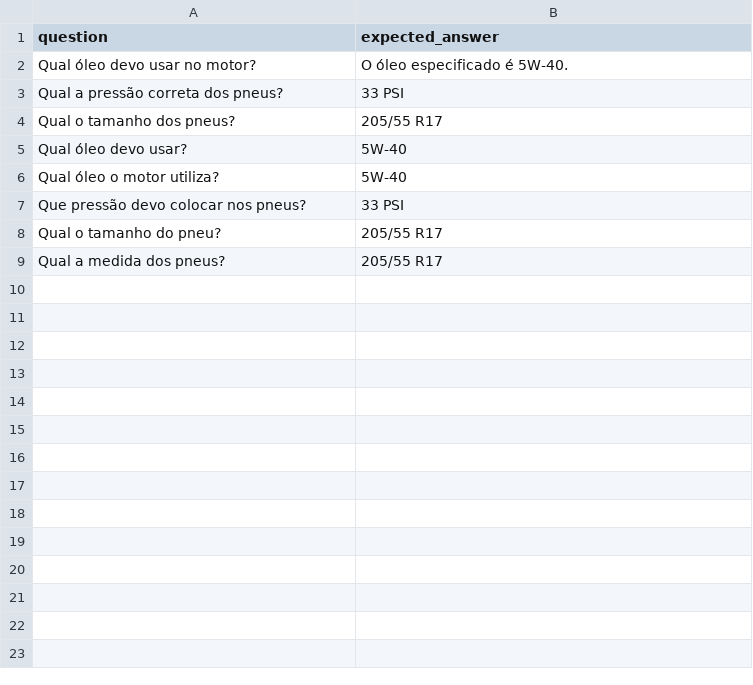
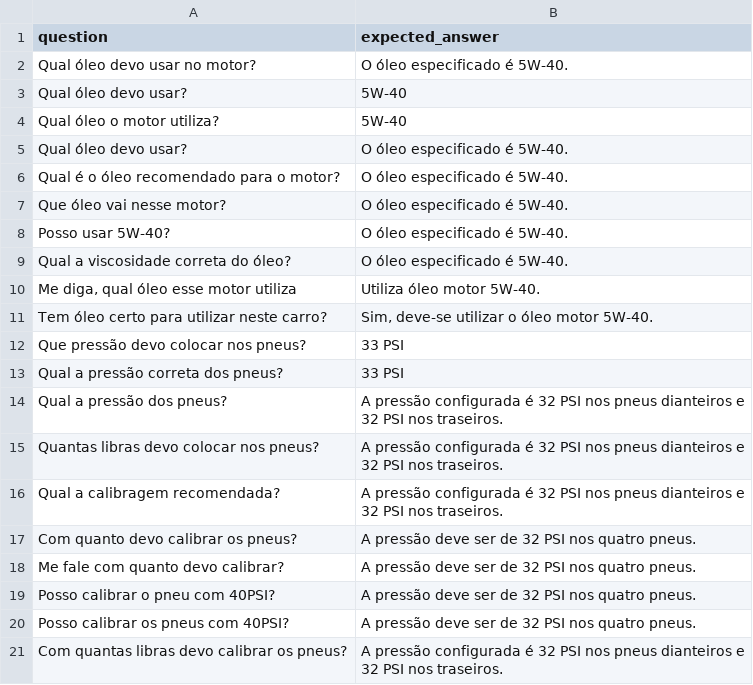
Before and after one commit to tnromero/SLM-AssistenteManutencaoCarro, a CSV file: benchmark/dataset/responses.csv, drawn as a sheet; only a part is shown; the shorter side is filled out with more unchanged rows; the diff covers the shown part only.

```diff
--- a/benchmark/dataset/responses.csv
+++ b/benchmark/dataset/responses.csv
@@ -2,6 +2,20 @@ question,expected_answer
 Qual óleo devo usar no motor?,O óleo especificado é 5W-40.
-Qual a pressão correta dos pneus?,33 PSI
-Qual o tamanho dos pneus?,205/55 R17
 Qual óleo devo usar?,5W-40
 Qual óleo o motor utiliza?,5W-40
+Qual óleo devo usar?,O óleo especificado é 5W-40.
+Qual é o óleo recomendado para o motor?,O óleo especificado é 5W-40.
+Que óleo vai nesse motor?,O óleo especificado é 5W-40.
+Posso usar 5W-40?,O óleo especificado é 5W-40.
+Qual a viscosidade correta do óleo?,O óleo especificado é 5W-40.
+"Me diga, qual óleo esse motor utiliza",Utiliza óleo motor 5W-40.
+Tem óleo certo para utilizar neste carro?,"Sim, deve-se utilizar o óleo motor 5W-40."
 Que pressão devo colocar nos pneus?,33 PSI
+Qual a pressão correta dos pneus?,33 PSI
+Qual a pressão dos pneus?,A pressão configurada é 32 PSI nos pneus dianteiros e 32 PSI nos traseiros.
+Quantas libras devo colocar nos pneus?,A pressão configurada é 32 PSI nos pneus dianteiros e 32 PSI nos traseiros.
+Qual a calibragem recomendada?,A pressão configurada é 32 PSI nos pneus dianteiros e 32 PSI nos traseiros.
+Com quanto devo calibrar os pneus?,A pressão deve ser de 32 PSI nos quatro pneus.
+Me fale com quanto devo calibrar?,A pressão deve ser de 32 PSI nos quatro pneus.
+Posso calibrar o pneu com 40PSI?,A pressão deve ser de 32 PSI nos quatro pneus.
+Posso calibrar os pneus com 40PSI?,A pressão deve ser de 32 PSI nos quatro pneus.
+Com quantas libras devo calibrar os pneus?,A pressão configurada é 32 PSI nos pneus dianteiros e 32 PSI nos traseiros.
```
Also changed, not shown: 7 added rows elsewhere in this file, 7 other files.
